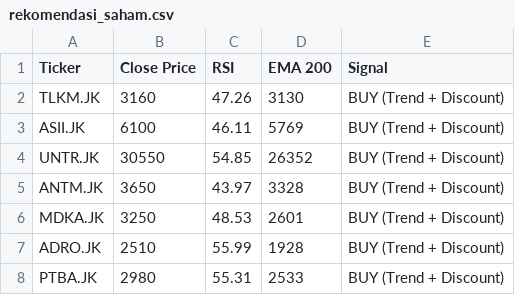
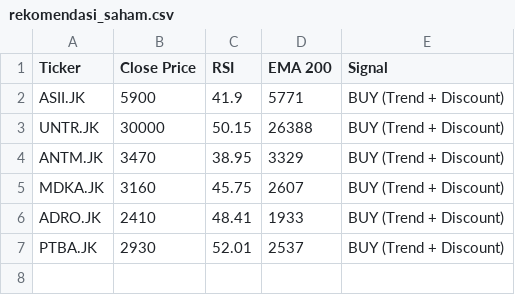
Before and after one commit to dnielasher/idx-automated-screener, a CSV file: rekomendasi_saham.csv, drawn as a sheet.

```diff
--- a/rekomendasi_saham.csv
+++ b/rekomendasi_saham.csv
@@ -1,8 +1,7 @@
 Ticker,Close Price,RSI,EMA 200,Signal
-TLKM.JK,3160,47.26,3130,BUY (Trend + Discount)
-ASII.JK,6100,46.11,5769,BUY (Trend + Discount)
-UNTR.JK,30550,54.85,26352,BUY (Trend + Discount)
-ANTM.JK,3650,43.97,3328,BUY (Trend + Discount)
-MDKA.JK,3250,48.53,2601,BUY (Trend + Discount)
-ADRO.JK,2510,55.99,1928,BUY (Trend + Discount)
-PTBA.JK,2980,55.31,2533,BUY (Trend + Discount)
+ASII.JK,5900,41.9,5771,BUY (Trend + Discount)
+UNTR.JK,30000,50.15,26388,BUY (Trend + Discount)
+ANTM.JK,3470,38.95,3329,BUY (Trend + Discount)
+MDKA.JK,3160,45.75,2607,BUY (Trend + Discount)
+ADRO.JK,2410,48.41,1933,BUY (Trend + Discount)
+PTBA.JK,2930,52.01,2537,BUY (Trend + Discount)
```
